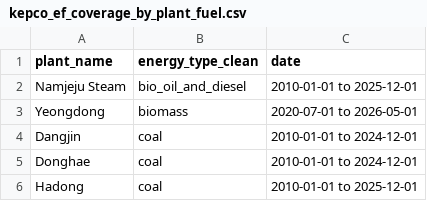
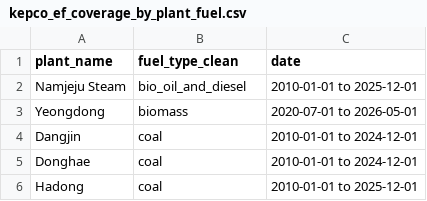
Before and after one commit to yh7649/NZK-APHIAM, a CSV file: results/tables/kepco/kepco_ef_coverage_by_plant_fuel.csv, drawn as a sheet; only a part is shown.

Commit message:
Add annual KEPCO fuel-technology emission factors

```diff
--- a/results/tables/kepco/kepco_ef_coverage_by_plant_fuel.csv
+++ b/results/tables/kepco/kepco_ef_coverage_by_plant_fuel.csv
@@ -1,2 +1,2 @@
-"plant_name","energy_type_clean","date"
+"plant_name","fuel_type_clean","date"
 "Namjeju Steam","bio_oil_and_diesel","2010-01-01 to 2025-12-01"
```
Also changed, not shown: results/tables/kepco/kepco_ef_outliers_removed.csv, results/tables/kepco/kepco_fuel_type_monthly_dust_tsp_ef.csv, 8 other files.
